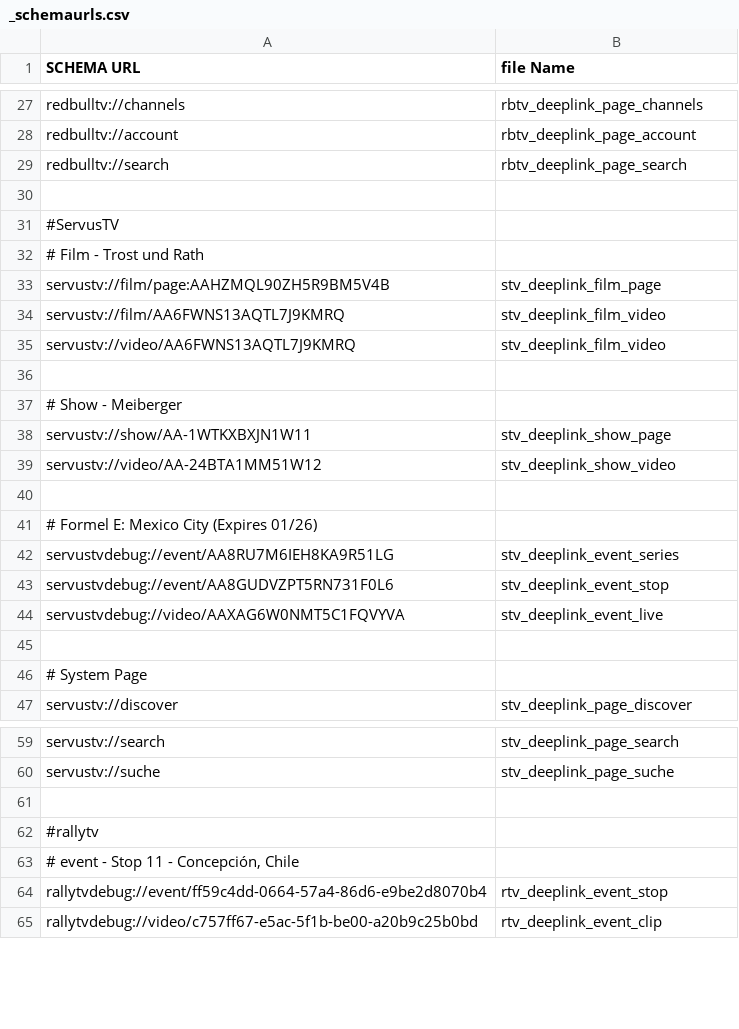
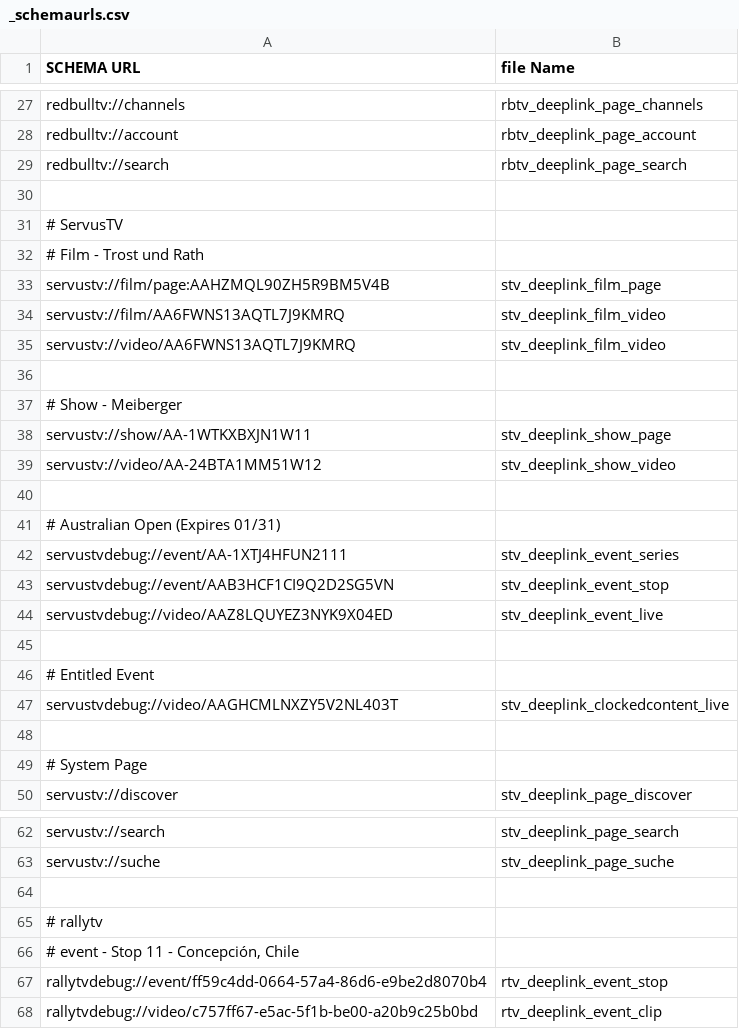
Before and after one commit to wcarey-ibeta/redbulltv, a CSV file: images/ios/deeplinks/_schemaurls.csv, drawn as a sheet; only a part is shown, gaps mark what is left out.

Commit message:
Updated Deeplinks STV

```diff
--- a/images/ios/deeplinks/_schemaurls.csv
+++ b/images/ios/deeplinks/_schemaurls.csv
@@ -30,3 +30,3 @@
 
-#ServusTV
+# ServusTV
 # Film - Trost und Rath
@@ -40,6 +40,9 @@
 
-# Formel E: Mexico City (Expires 01/26)
-"servustvdebug://event/AA8RU7M6IEH8KA9R51LG";"stv_deeplink_event_series"
-"servustvdebug://event/AA8GUDVZPT5RN731F0L6";"stv_deeplink_event_stop"
-"servustvdebug://video/AAXAG6W0NMT5C1FQVYVA";"stv_deeplink_event_live"
+# Australian Open (Expires 01/31)
+"servustvdebug://event/AA-1XTJ4HFUN2111";"stv_deeplink_event_series"
+"servustvdebug://event/AAB3HCF1CI9Q2D2SG5VN";"stv_deeplink_event_stop"
+"servustvdebug://video/AAZ8LQUYEZ3NYK9X04ED";"stv_deeplink_event_live"
+
+# Entitled Event
+"servustvdebug://video/AAGHCMLNXZY5V2NL403T";"stv_deeplink_clockedcontent_live"
 
@@ -61,3 +64,3 @@
 
-#rallytv
+# rallytv
 # event - Stop 11 - Concepción, Chile
```
Also changed, not shown: 4 other files.
